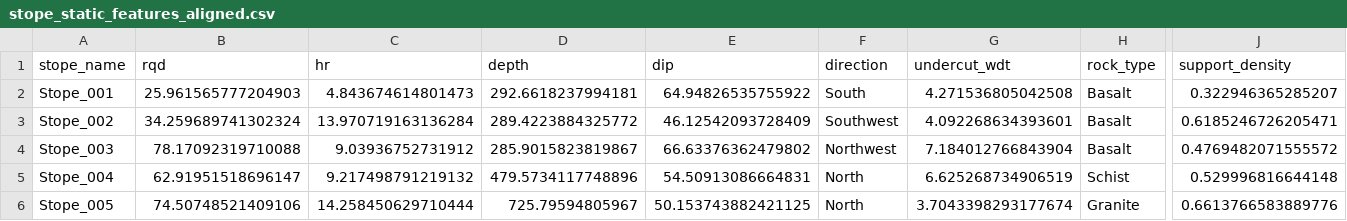
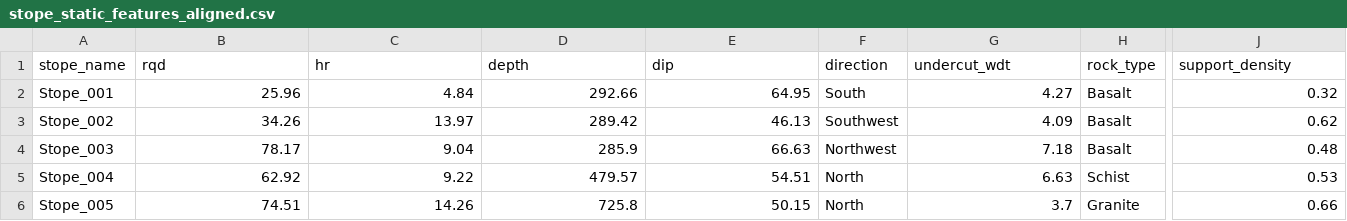
Before and after one commit to Josephat-Onkoba/Deepmine-Sentinel-AI, a CSV file: deepmine_sentinel_ai/data/stope_static_features_aligned.csv, drawn as a sheet; only a part is shown, gaps mark what is left out; the diff covers the shown part only; the diff names each change by its address in the sheet, - before the commit and + after, or states it on an @@ line.

```diff
--- a/deepmine_sentinel_ai/data/stope_static_features_aligned.csv
+++ b/deepmine_sentinel_ai/data/stope_static_features_aligned.csv
-B2 (rqd): 25.961565777204903
+B2 (rqd): 25.96
-C2 (hr): 4.843674614801473
+C2 (hr): 4.84
-D2 (depth): 292.6618237994181
+D2 (depth): 292.66
-E2 (dip): 64.94826535755922
+E2 (dip): 64.95
-G2 (undercut_wdt): 4.271536805042508
+G2 (undercut_wdt): 4.27
-J2 (support_density): 0.322946365285207
+J2 (support_density): 0.32
-B3 (rqd): 34.259689741302324
+B3 (rqd): 34.26
-C3 (hr): 13.970719163136284
+C3 (hr): 13.97
-D3 (depth): 289.4223884325772
+D3 (depth): 289.42
-E3 (dip): 46.12542093728409
+E3 (dip): 46.13
-G3 (undercut_wdt): 4.092268634393601
+G3 (undercut_wdt): 4.09
-J3 (support_density): 0.6185246726205471
+J3 (support_density): 0.62
-B4 (rqd): 78.17092319710088
+B4 (rqd): 78.17
-C4 (hr): 9.03936752731912
+C4 (hr): 9.04
-D4 (depth): 285.9015823819867
+D4 (depth): 285.9
-E4 (dip): 66.63376362479802
+E4 (dip): 66.63
-G4 (undercut_wdt): 7.184012766843904
+G4 (undercut_wdt): 7.18
-J4 (support_density): 0.4769482071555572
+J4 (support_density): 0.48
-B5 (rqd): 62.91951518696147
+B5 (rqd): 62.92
-C5 (hr): 9.217498791219132
+C5 (hr): 9.22
-D5 (depth): 479.5734117748896
+D5 (depth): 479.57
-E5 (dip): 54.50913086664831
+E5 (dip): 54.51
-G5 (undercut_wdt): 6.625268734906519
+G5 (undercut_wdt): 6.63
-J5 (support_density): 0.529996816644148
+J5 (support_density): 0.53
-B6 (rqd): 74.50748521409106
+B6 (rqd): 74.51
-C6 (hr): 14.258450629710444
+C6 (hr): 14.26
-D6 (depth): 725.79594805967
+D6 (depth): 725.8
-E6 (dip): 50.153743882421125
+E6 (dip): 50.15
-G6 (undercut_wdt): 3.7043398293177674
+G6 (undercut_wdt): 3.7
-J6 (support_density): 0.6613766583889776
+J6 (support_density): 0.66
```
Also changed, not shown: 90 edited cells elsewhere in this file, 51 other files.
